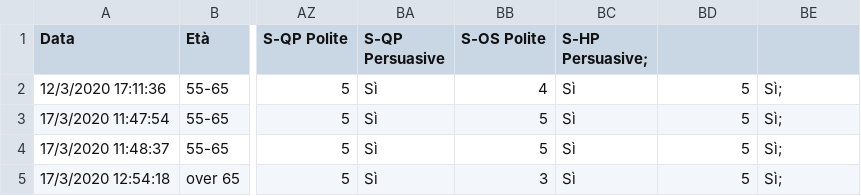
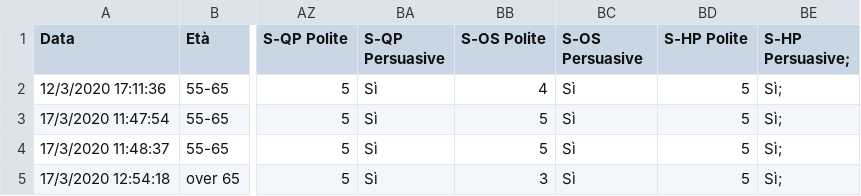
Before and after one commit to teseotech/voice_questionnaire_data, a CSV file: QuestionnaireRawData.csv, drawn as a sheet; only a part is shown, gaps mark what is left out; the diff names each change by its address in the sheet, - before the commit and + after, or states it on an @@ line.

Commit message:
Adding CSV header

```diff
--- a/QuestionnaireRawData.csv
+++ b/QuestionnaireRawData.csv
-BC1: S-HP Persuasive;
+BC1: S-OS Persuasive
-BD1: (empty)
+BD1: S-HP Polite
-BE1: (empty)
+BE1: S-HP Persuasive;
```
